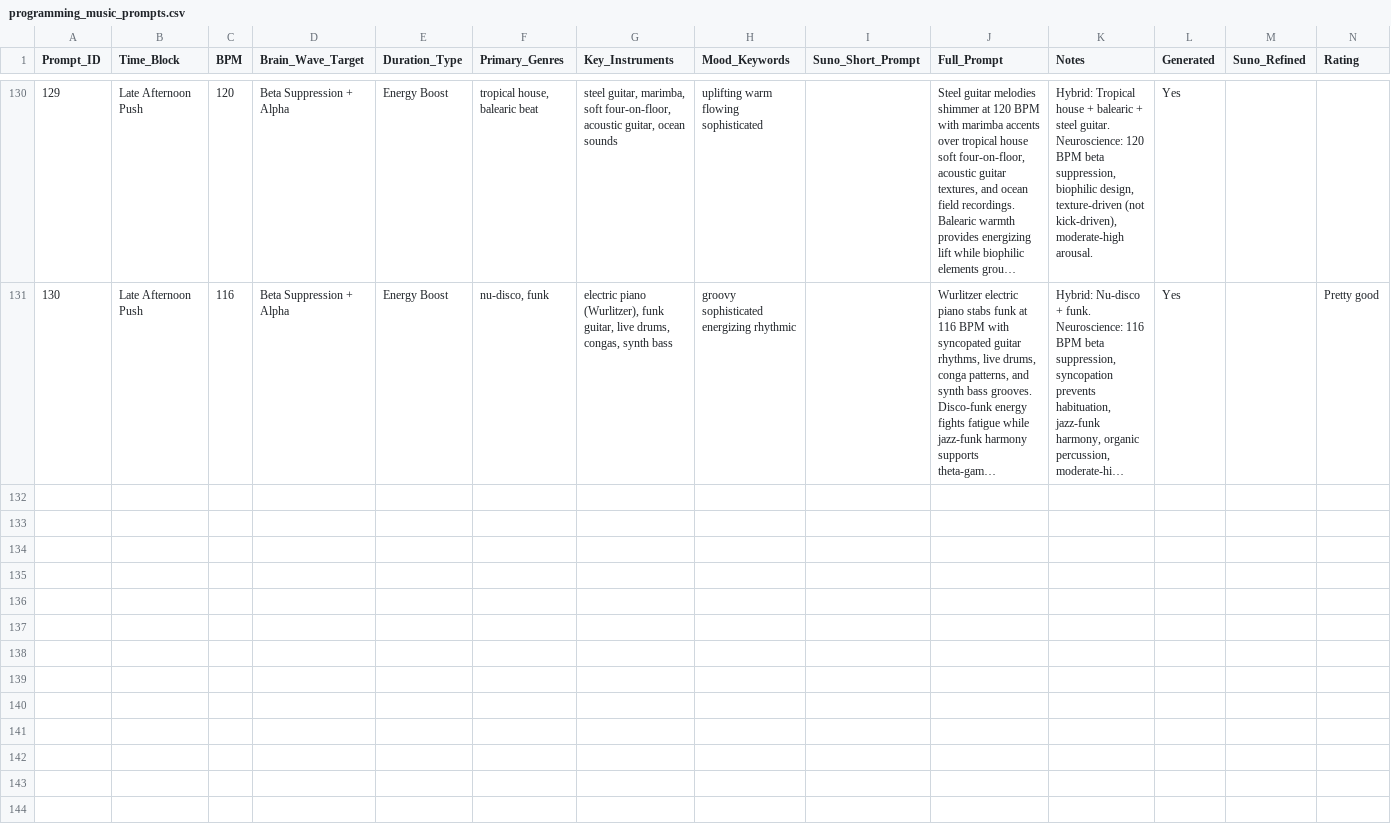
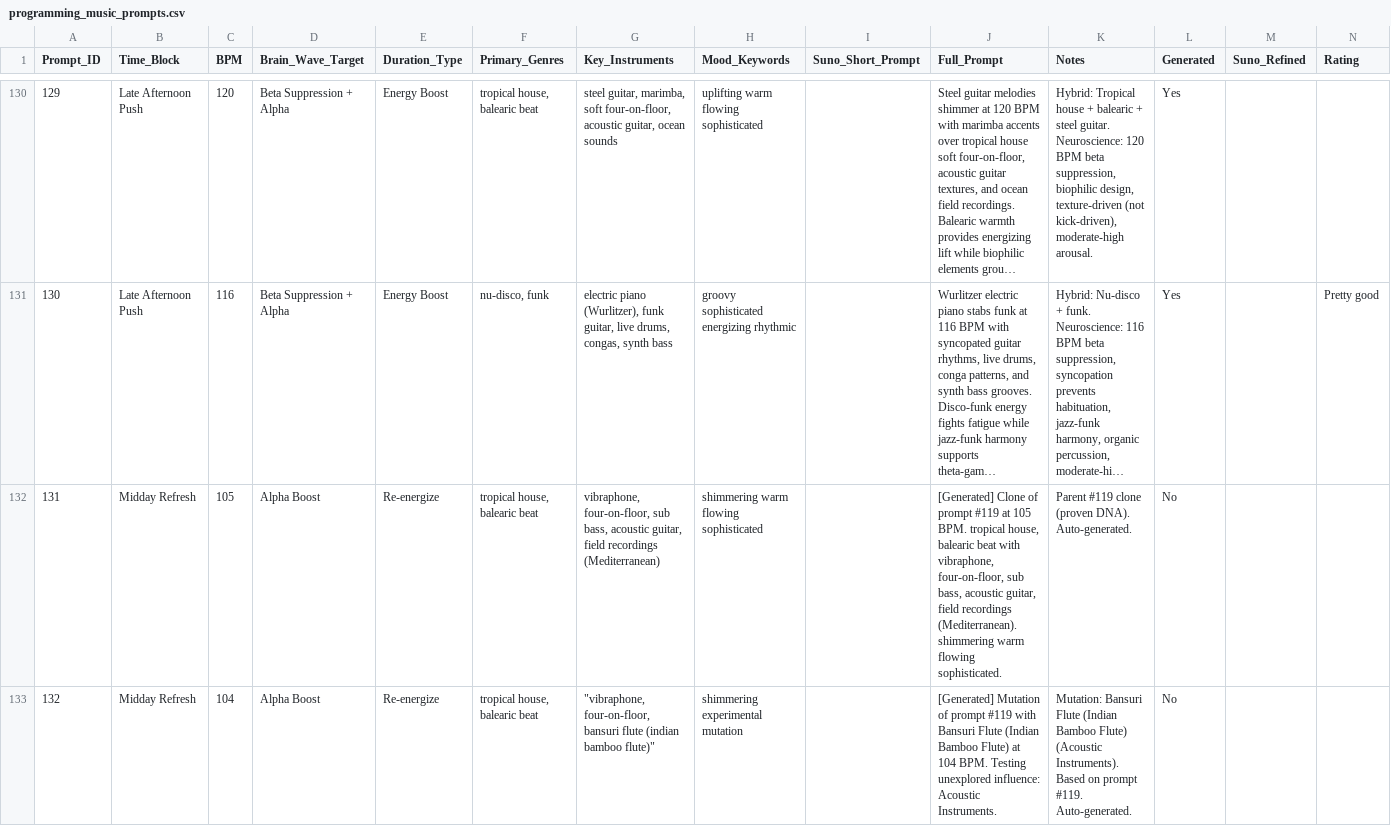
Before and after one commit to mrothroc/programming-music-prompts, a CSV file: programming_music_prompts.csv, drawn as a sheet; only a part is shown, gaps mark what is left out; long unchanged cells end in …; the diff covers the shown part only; the diff names each change by its address in the sheet, - before the commit and + after, or states it on an @@ line.

Commit message:
feat(prompt-generate): implement automated prompt generation
Implemented the automated generation functionality that was previously showing "Not yet implemented".

Features:
- Generates prompts using genetic algorithm (50/30/20 split)
- 50% Parent DNA: Clones from excellent/very good prompts in the time block
- 30% Hybrids: Cross-breeds between local parents and all excellent prompts
- 20% Mutations: Introduces unexplored influences from influences_library.csv

Implementation details:
- Handles non-numeric prompt IDs (e.g., BONUS-1)
- Automatically determines BPM range from existing time block prompts
- Inherits brainwave target and duration type from best parent
- Generates Full_Prompt descriptions and tracking notes
- Writes directly to CSV with proper field handling

Usage:
  python generate_prompts.py --time-block "Midday Refresh" --count 5

Fixes:
- Updated csv_utils.py to use fixed fieldnames (prevents field mismatch errors)
- Added extrasaction='ignore' to handle extra keys gracefully

Test run: Successfully generated 3 Midday Refresh prompts (#131-133)

```diff
--- a/programming_music_prompts.csv
+++ b/programming_music_prompts.csv
+row 132: 131 | Midday Refresh | 105 | Alpha Boost | Re-energize | tropical house, balearic beat | vibraphone, four-on-floor, sub bass, acoustic guitar, field recordings (Mediterranean) | shimmering warm flowing sophisticated |  | [Generated] Clone of prompt #119 at 105 BPM. tropical house, balearic beat with vibraphone, four-on-floor, sub bass, acoustic guitar, field recordings (Mediterranean). shimmering warm flowing sophisticated. | Parent #119 clone (proven DNA). Auto-generated. | No
+row 133: 132 | Midday Refresh | 104 | Alpha Boost | Re-energize | tropical house, balearic beat | "vibraphone, four-on-floor, bansuri flute (indian bamboo flute)" | shimmering experimental mutation |  | [Generated] Mutation of prompt #119 with Bansuri Flute (Indian Bamboo Flute) at 104 BPM. Testing unexplored influence: Acoustic Instruments. | Mutation: Bansuri Flute (Indian Bamboo Flute) (Acoustic Instruments). Based on prompt #119. Auto-generated. | No
```
Also changed, not shown: 1 added row elsewhere in this file, 2 other files.
